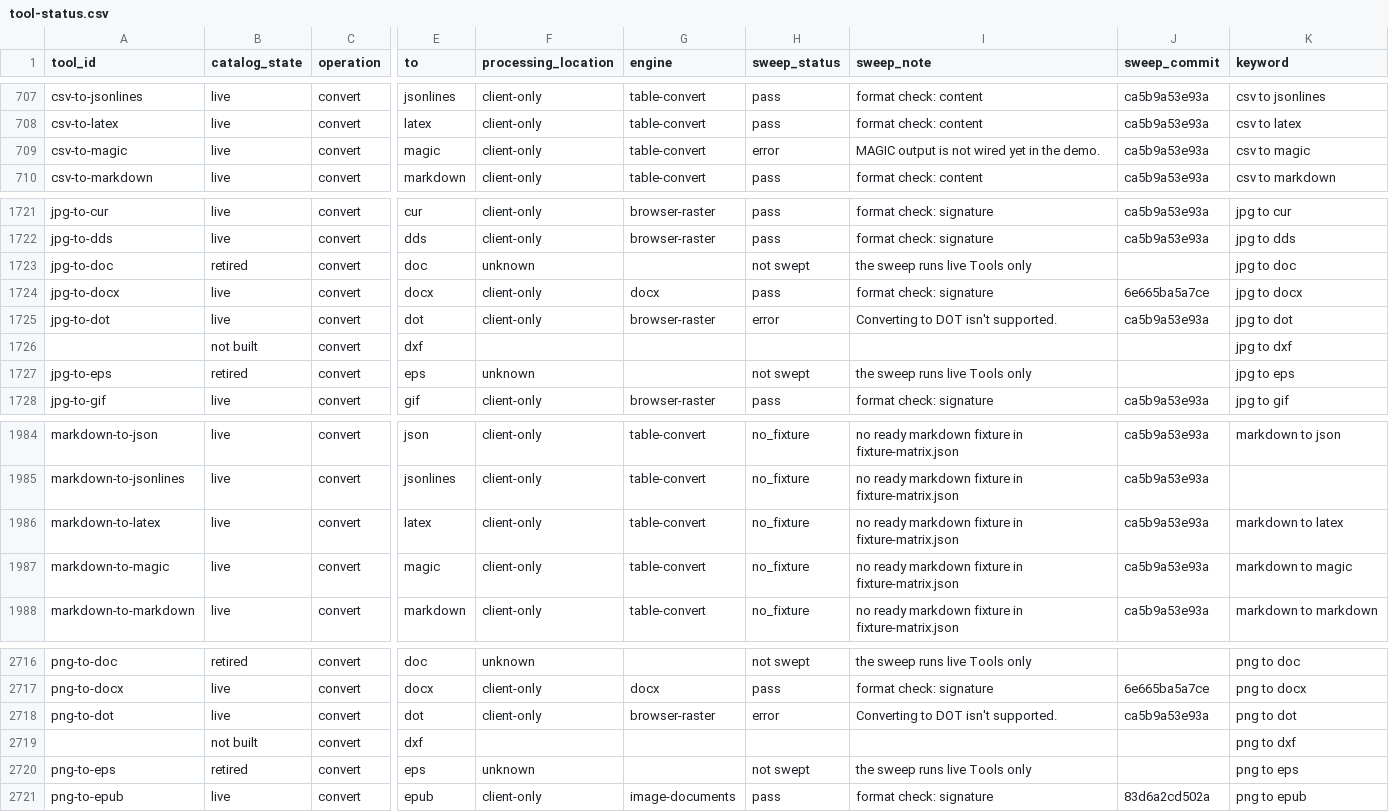
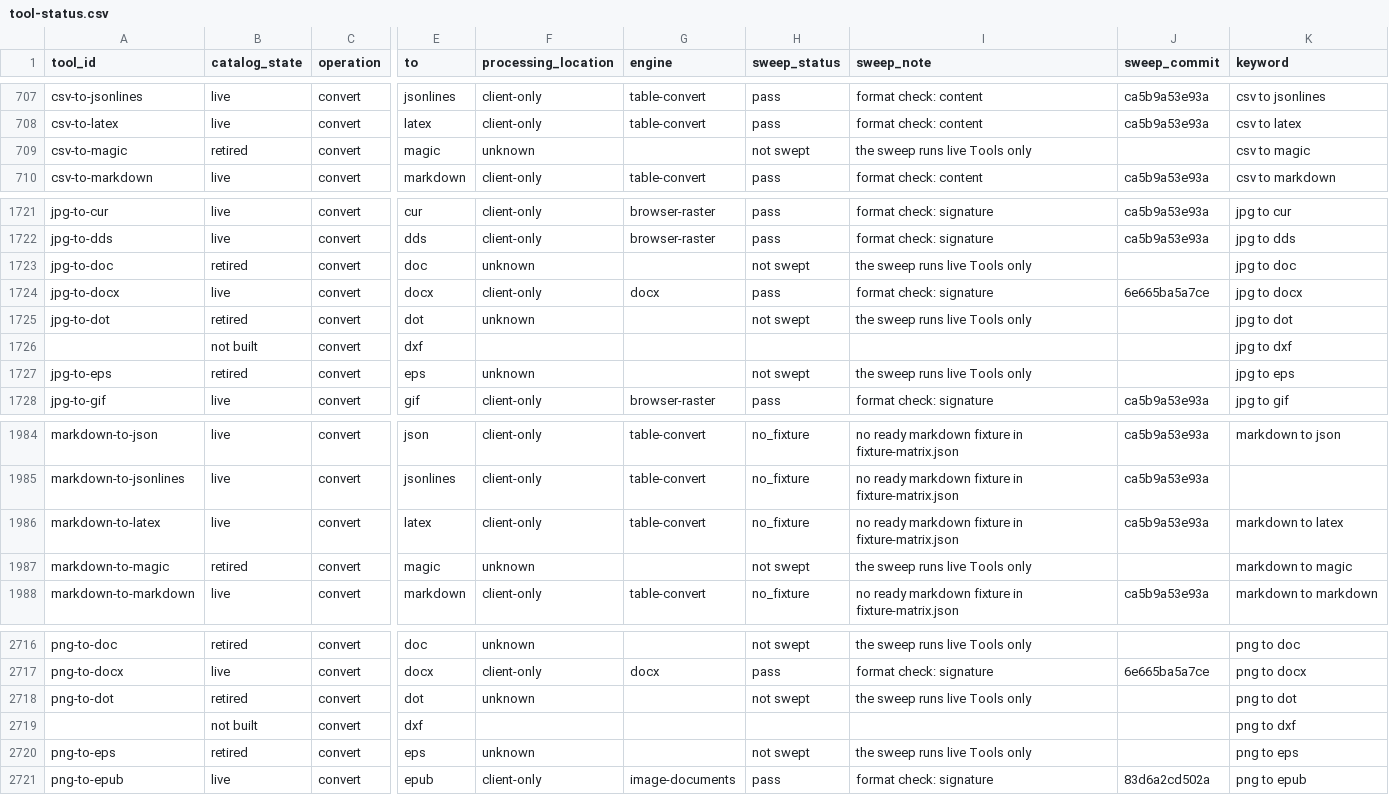
Before and after one commit to serpcompany/tools.serp.co, a CSV file: apps/tools/benchmarks/tool-status.csv, drawn as a sheet; only a part is shown, gaps mark what is left out; the diff names each change by its address in the sheet, - before the commit and + after, or states it on an @@ line.

```diff
--- a/apps/tools/benchmarks/tool-status.csv
+++ b/apps/tools/benchmarks/tool-status.csv
-B709 (catalog_state): live
+B709 (catalog_state): retired
-F709 (processing_location): client-only
+F709 (processing_location): unknown
-G709 (engine): table-convert
+G709 (engine): (empty)
-H709 (sweep_status): error
+H709 (sweep_status): not swept
-I709 (sweep_note): MAGIC output is not wired yet in the demo.
+I709 (sweep_note): the sweep runs live Tools only
-J709 (sweep_commit): ca5b9a53e93a
+J709 (sweep_commit): (empty)
-B1725 (catalog_state): live
+B1725 (catalog_state): retired
-F1725 (processing_location): client-only
+F1725 (processing_location): unknown
-G1725 (engine): browser-raster
+G1725 (engine): (empty)
-H1725 (sweep_status): error
+H1725 (sweep_status): not swept
-I1725 (sweep_note): Converting to DOT isn't supported.
+I1725 (sweep_note): the sweep runs live Tools only
-J1725 (sweep_commit): ca5b9a53e93a
+J1725 (sweep_commit): (empty)
-B1987 (catalog_state): live
+B1987 (catalog_state): retired
-F1987 (processing_location): client-only
+F1987 (processing_location): unknown
-G1987 (engine): table-convert
+G1987 (engine): (empty)
-H1987 (sweep_status): no_fixture
+H1987 (sweep_status): not swept
-I1987 (sweep_note): no ready markdown fixture in fixture-matrix.json
+I1987 (sweep_note): the sweep runs live Tools only
-J1987 (sweep_commit): ca5b9a53e93a
+J1987 (sweep_commit): (empty)
-B2718 (catalog_state): live
+B2718 (catalog_state): retired
-F2718 (processing_location): client-only
+F2718 (processing_location): unknown
-G2718 (engine): browser-raster
+G2718 (engine): (empty)
-H2718 (sweep_status): error
+H2718 (sweep_status): not swept
-I2718 (sweep_note): Converting to DOT isn't supported.
+I2718 (sweep_note): the sweep runs live Tools only
-J2718 (sweep_commit): ca5b9a53e93a
+J2718 (sweep_commit): (empty)
```
Also changed, not shown: 11 other files.
